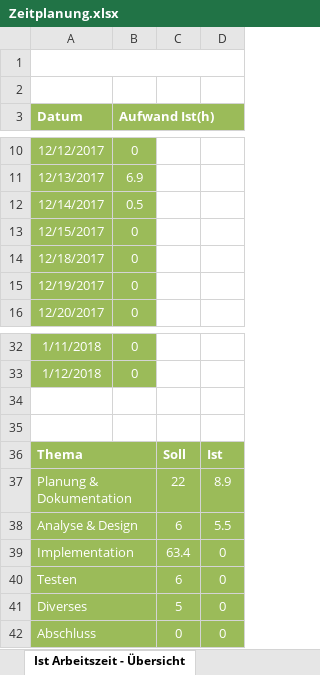
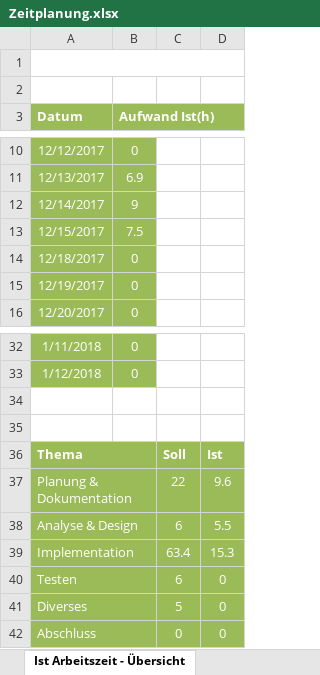
Before and after one commit to MIGHTYFROGGOD/Projekt-SmartPlant, an Excel workbook: Documents/Zeitplanung.xlsx, sheet Ist Arbeitszeit - Übersicht, drawn as a sheet; only a part is shown, gaps mark what is left out; values as stored, in another font and other column widths than the file's, no borders; charts and pictures not drawn; the diff names each change by its address in the sheet, - before the commit and + after, or states it on an @@ line.

```diff
--- a/Documents/Zeitplanung.xlsx (sheet Ist Arbeitszeit - Übersicht)
+++ b/Documents/Zeitplanung.xlsx (sheet Ist Arbeitszeit - Übersicht)
-B12 (Aufwand Ist(h)): 0.5
+B12 (Aufwand Ist(h)): 9
-B13 (Aufwand Ist(h)): 0
+B13 (Aufwand Ist(h)): 7.5
-D37: 8.9
+D37: 9.6
-D39: 0
+D39: 15.3
```
Also changed, not shown: sheet Zeitplanung, charts or pictures.
